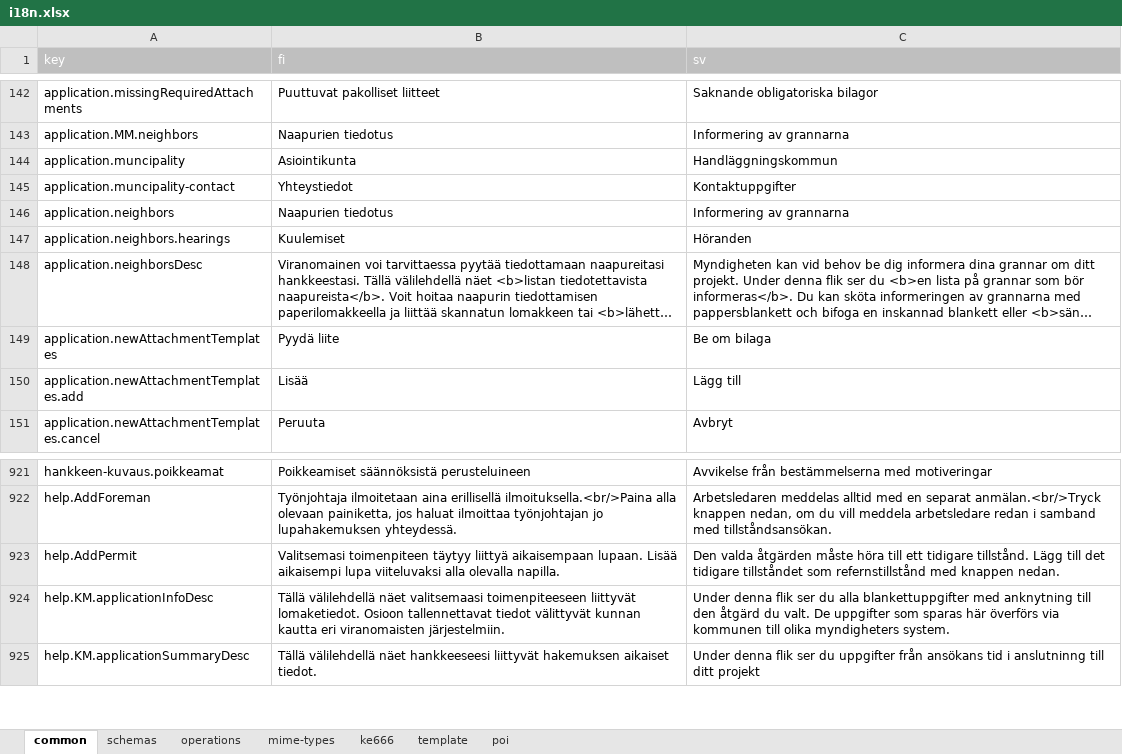
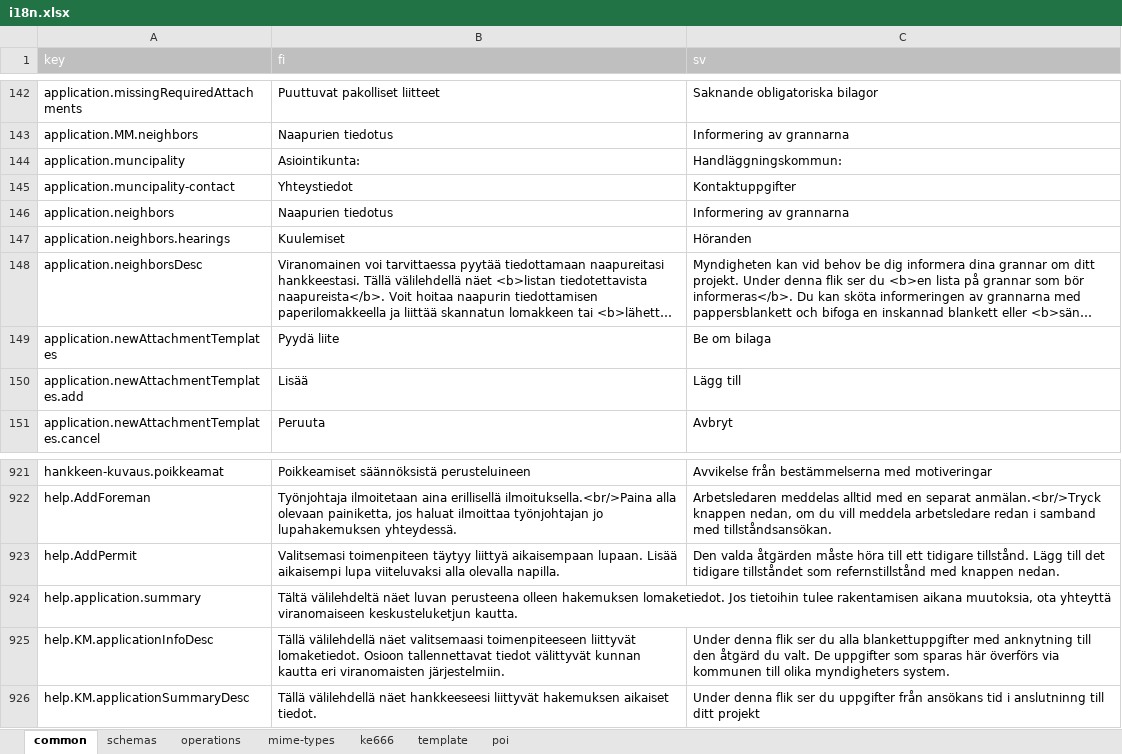
Before and after one commit to lupapiste/lupapiste, an Excel workbook: resources/i18n.xlsx, sheet common, drawn as a sheet; only a part is shown, gaps mark what is left out; long unchanged cells end in …; values as stored, in another font and other column widths than the file's, no borders; conditional formats not drawn; the diff names each change by its address in the sheet, - before the commit and + after, or states it on an @@ line.

Commit message:
Application municipality and summary help.

```diff
--- a/resources/i18n.xlsx (sheet common)
+++ b/resources/i18n.xlsx (sheet common)
-B144 (fi): Asiointikunta
+B144 (fi): Asiointikunta:
-C144 (sv): Handläggningskommun
+C144 (sv): Handläggningskommun:
+row 924: help.application.summary | Tältä välilehdeltä näet luvan perusteena olleen hakemuksen lomaketiedot. Jos tietoihin tulee rakentamisen aikana muutoksia, ota yhteyttä viranomaiseen keskusteluketjun kautta.
```
